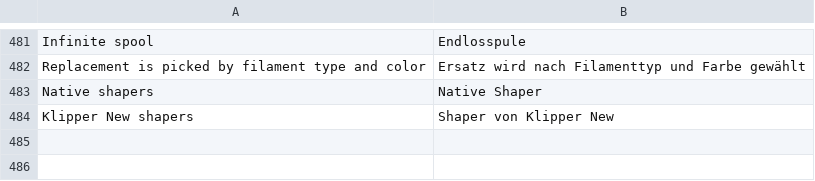
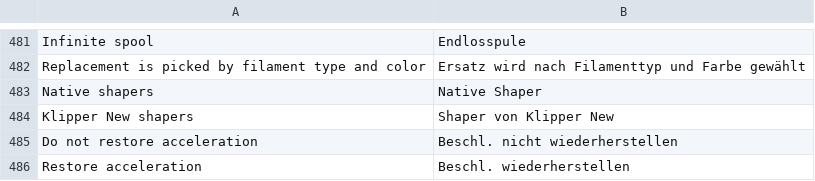
Before and after one commit to ghzserg/base, a CSV file: csv/de.csv, drawn as a sheet; only a part is shown, gaps mark what is left out; the diff names each change by its address in the sheet, - before the commit and + after, or states it on an @@ line.

```diff
--- a/csv/de.csv
+++ b/csv/de.csv
+row 485: Do not restore acceleration | Beschl. nicht wiederherstellen
+row 486: Restore acceleration | Beschl. wiederherstellen
```
Also changed, not shown: csv/fr.csv, csv/it.csv, 10 other files.
